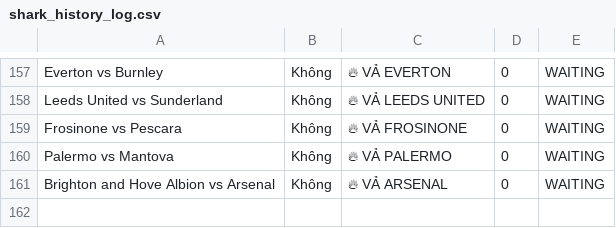
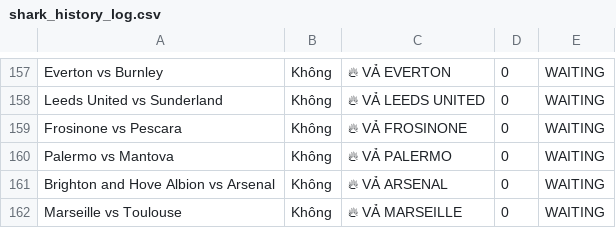
Before and after one commit to pnstung-ui/Vebo_idol, a CSV file: shark_history_log.csv, drawn as a sheet; only a part is shown, gaps mark what is left out; the diff names each change by its address in the sheet, - before the commit and + after, or states it on an @@ line.

```diff
--- a/shark_history_log.csv
+++ b/shark_history_log.csv
+row 162: Marseille vs Toulouse | Không | 🔥 VẢ MARSEILLE | 0 | WAITING
```
Also changed, not shown: odds_tracker.csv.
